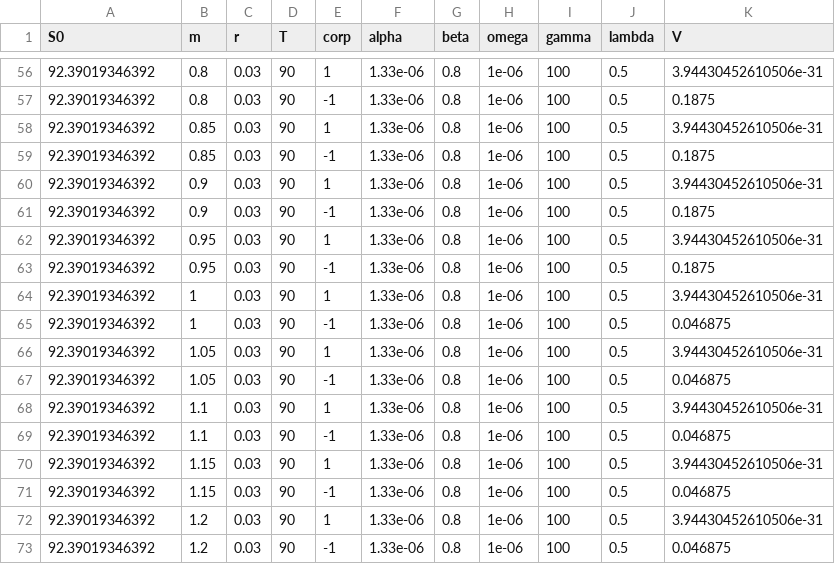
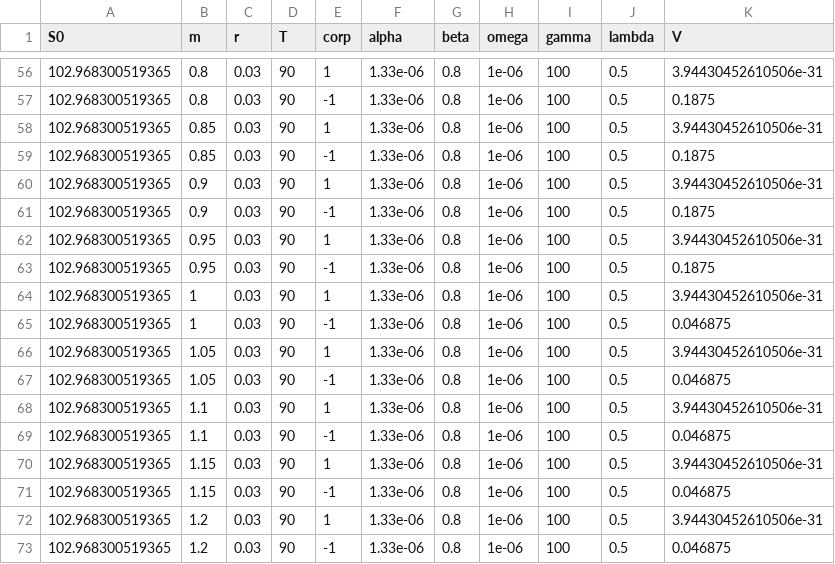
Before and after one commit to Mustafif/CNN_JC, a CSV file: implied_vol/stage1b_impl_90days.csv, drawn as a sheet; only a part is shown, gaps mark what is left out; the diff covers the shown part only.

```diff
--- a/implied_vol/stage1b_impl_90days.csv
+++ b/implied_vol/stage1b_impl_90days.csv
@@ -56,18 +56,18 @@ S0,m,r,T,corp,alpha,beta,omega,gamma,lambda,V
-92.39019346392,0.8,0.03,90,1,1.33e-06,0.8,1e-06,100,0.5,3.94430452610506e-31
-92.39019346392,0.8,0.03,90,-1,1.33e-06,0.8,1e-06,100,0.5,0.1875
-92.39019346392,0.85,0.03,90,1,1.33e-06,0.8,1e-06,100,0.5,3.94430452610506e-31
-92.39019346392,0.85,0.03,90,-1,1.33e-06,0.8,1e-06,100,0.5,0.1875
-92.39019346392,0.9,0.03,90,1,1.33e-06,0.8,1e-06,100,0.5,3.94430452610506e-31
-92.39019346392,0.9,0.03,90,-1,1.33e-06,0.8,1e-06,100,0.5,0.1875
-92.39019346392,0.95,0.03,90,1,1.33e-06,0.8,1e-06,100,0.5,3.94430452610506e-31
-92.39019346392,0.95,0.03,90,-1,1.33e-06,0.8,1e-06,100,0.5,0.1875
-92.39019346392,1,0.03,90,1,1.33e-06,0.8,1e-06,100,0.5,3.94430452610506e-31
-92.39019346392,1,0.03,90,-1,1.33e-06,0.8,1e-06,100,0.5,0.046875
-92.39019346392,1.05,0.03,90,1,1.33e-06,0.8,1e-06,100,0.5,3.94430452610506e-31
-92.39019346392,1.05,0.03,90,-1,1.33e-06,0.8,1e-06,100,0.5,0.046875
-92.39019346392,1.1,0.03,90,1,1.33e-06,0.8,1e-06,100,0.5,3.94430452610506e-31
-92.39019346392,1.1,0.03,90,-1,1.33e-06,0.8,1e-06,100,0.5,0.046875
-92.39019346392,1.15,0.03,90,1,1.33e-06,0.8,1e-06,100,0.5,3.94430452610506e-31
-92.39019346392,1.15,0.03,90,-1,1.33e-06,0.8,1e-06,100,0.5,0.046875
-92.39019346392,1.2,0.03,90,1,1.33e-06,0.8,1e-06,100,0.5,3.94430452610506e-31
-92.39019346392,1.2,0.03,90,-1,1.33e-06,0.8,1e-06,100,0.5,0.046875
+102.968300519365,0.8,0.03,90,1,1.33e-06,0.8,1e-06,100,0.5,3.94430452610506e-31
+102.968300519365,0.8,0.03,90,-1,1.33e-06,0.8,1e-06,100,0.5,0.1875
+102.968300519365,0.85,0.03,90,1,1.33e-06,0.8,1e-06,100,0.5,3.94430452610506e-31
+102.968300519365,0.85,0.03,90,-1,1.33e-06,0.8,1e-06,100,0.5,0.1875
+102.968300519365,0.9,0.03,90,1,1.33e-06,0.8,1e-06,100,0.5,3.94430452610506e-31
+102.968300519365,0.9,0.03,90,-1,1.33e-06,0.8,1e-06,100,0.5,0.1875
+102.968300519365,0.95,0.03,90,1,1.33e-06,0.8,1e-06,100,0.5,3.94430452610506e-31
+102.968300519365,0.95,0.03,90,-1,1.33e-06,0.8,1e-06,100,0.5,0.1875
+102.968300519365,1,0.03,90,1,1.33e-06,0.8,1e-06,100,0.5,3.94430452610506e-31
+102.968300519365,1,0.03,90,-1,1.33e-06,0.8,1e-06,100,0.5,0.046875
+102.968300519365,1.05,0.03,90,1,1.33e-06,0.8,1e-06,100,0.5,3.94430452610506e-31
+102.968300519365,1.05,0.03,90,-1,1.33e-06,0.8,1e-06,100,0.5,0.046875
+102.968300519365,1.1,0.03,90,1,1.33e-06,0.8,1e-06,100,0.5,3.94430452610506e-31
+102.968300519365,1.1,0.03,90,-1,1.33e-06,0.8,1e-06,100,0.5,0.046875
+102.968300519365,1.15,0.03,90,1,1.33e-06,0.8,1e-06,100,0.5,3.94430452610506e-31
+102.968300519365,1.15,0.03,90,-1,1.33e-06,0.8,1e-06,100,0.5,0.046875
+102.968300519365,1.2,0.03,90,1,1.33e-06,0.8,1e-06,100,0.5,3.94430452610506e-31
+102.968300519365,1.2,0.03,90,-1,1.33e-06,0.8,1e-06,100,0.5,0.046875
```
Also changed, not shown: 54 edited cells elsewhere in this file, 4 other files.
